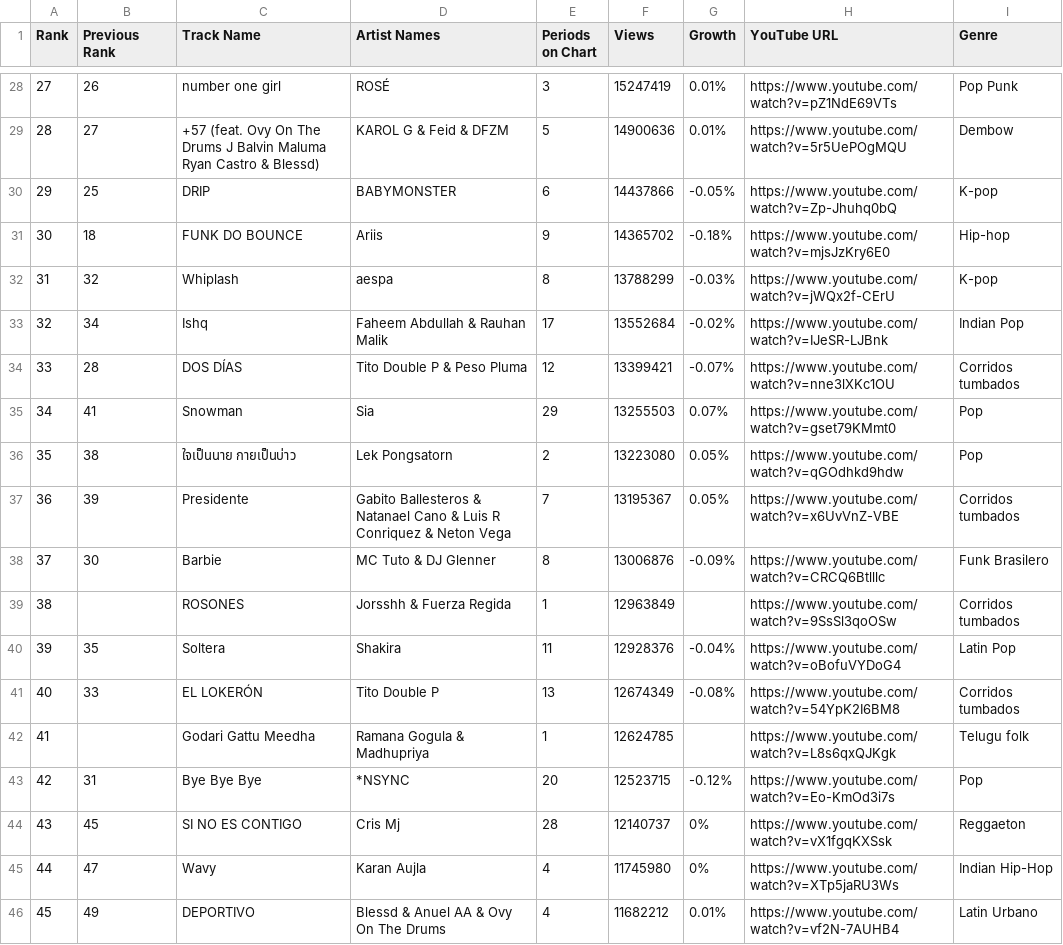
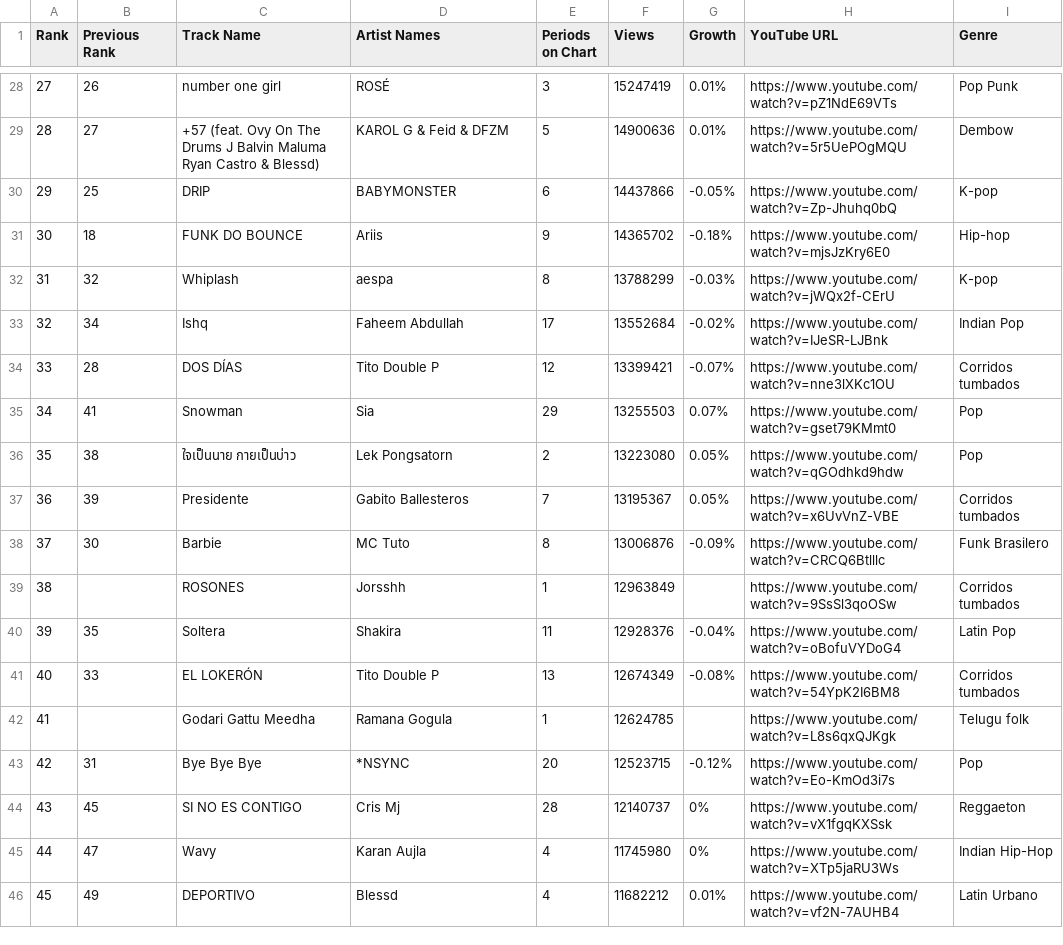
Before and after one commit to natali3p3sc3/AMS325final, a CSV file: youtube-top-100-songs-global-weekly.csv, drawn as a sheet; only a part is shown, gaps mark what is left out; the diff covers the shown part only.

```diff
--- a/youtube-top-100-songs-global-weekly.csv
+++ b/youtube-top-100-songs-global-weekly.csv
@@ -32,12 +32,12 @@ Rank,Previous Rank,Track Name,Artist Names,Periods on Chart,Views,Growth,YouTube
 31,32,Whiplash,aespa,8,13788299,-0.03%,https://www.youtube.com/watch?v=jWQx2f-CErU,K-pop
-32,34,Ishq,Faheem Abdullah & Rauhan Malik,17,13552684,-0.02%,https://www.youtube.com/watch?v=IJeSR-LJBnk,Indian Pop
-33,28,DOS DÍAS,Tito Double P & Peso Pluma,12,13399421,-0.07%,https://www.youtube.com/watch?v=nne3lXKc1OU,Corridos tumbados
+32,34,Ishq,Faheem Abdullah,17,13552684,-0.02%,https://www.youtube.com/watch?v=IJeSR-LJBnk,Indian Pop
+33,28,DOS DÍAS,Tito Double P,12,13399421,-0.07%,https://www.youtube.com/watch?v=nne3lXKc1OU,Corridos tumbados
 34,41,Snowman,Sia,29,13255503,0.07%,https://www.youtube.com/watch?v=gset79KMmt0,Pop
 35,38,ใจเป็นนาย กายเป็นบ่าว,Lek Pongsatorn,2,13223080,0.05%,https://www.youtube.com/watch?v=qGOdhkd9hdw,Pop
-36,39,Presidente,Gabito Ballesteros & Natanael Cano & Luis R Conriquez & Neton Vega,7,13195367,0.05%,https://www.youtube.com/watch?v=x6UvVnZ-VBE,Corridos tumbados
-37,30,Barbie,MC Tuto & DJ Glenner,8,13006876,-0.09%,https://www.youtube.com/watch?v=CRCQ6Btlllc,Funk Brasilero
-38,,ROSONES,Jorsshh & Fuerza Regida,1,12963849,,https://www.youtube.com/watch?v=9SsSl3qoOSw,Corridos tumbados
+36,39,Presidente,Gabito Ballesteros,7,13195367,0.05%,https://www.youtube.com/watch?v=x6UvVnZ-VBE,Corridos tumbados
+37,30,Barbie,MC Tuto,8,13006876,-0.09%,https://www.youtube.com/watch?v=CRCQ6Btlllc,Funk Brasilero
+38,,ROSONES,Jorsshh,1,12963849,,https://www.youtube.com/watch?v=9SsSl3qoOSw,Corridos tumbados
 39,35,Soltera,Shakira,11,12928376,-0.04%,https://www.youtube.com/watch?v=oBofuVYDoG4,Latin Pop
 40,33,EL LOKERÓN,Tito Double P,13,12674349,-0.08%,https://www.youtube.com/watch?v=54YpK2I6BM8,Corridos tumbados
-41,,Godari Gattu Meedha,Ramana Gogula & Madhupriya,1,12624785,,https://www.youtube.com/watch?v=L8s6qxQJKgk,Telugu folk
+41,,Godari Gattu Meedha,Ramana Gogula,1,12624785,,https://www.youtube.com/watch?v=L8s6qxQJKgk,Telugu folk
 42,31,Bye Bye Bye,*NSYNC,20,12523715,-0.12%,https://www.youtube.com/watch?v=Eo-KmOd3i7s,Pop
@@ -45,2 +45,2 @@ Rank,Previous Rank,Track Name,Artist Names,Periods on Chart,Views,Growth,YouTube
 44,47,Wavy,Karan Aujla,4,11745980,0%,https://www.youtube.com/watch?v=XTp5jaRU3Ws,Indian Hip-Hop
-45,49,DEPORTIVO,Blessd & Anuel AA & Ovy On The Drums,4,11682212,0.01%,https://www.youtube.com/watch?v=vf2N-7AUHB4,Latin Urbano
+45,49,DEPORTIVO,Blessd,4,11682212,0.01%,https://www.youtube.com/watch?v=vf2N-7AUHB4,Latin Urbano
```
Also changed, not shown: 1 removed row and 10 edited cells elsewhere in this file.
